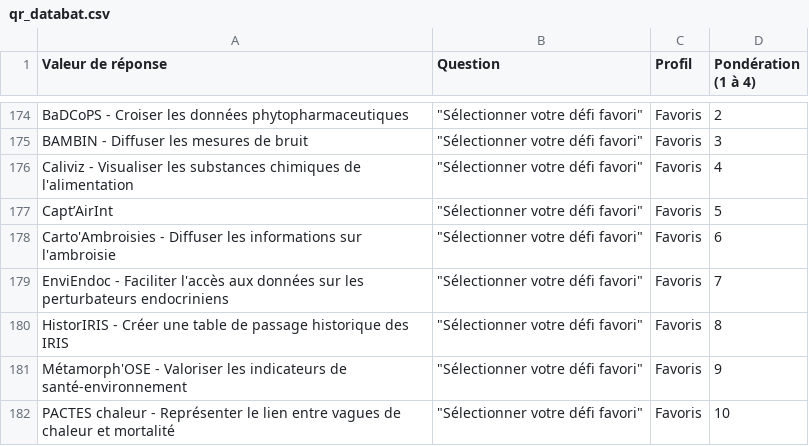
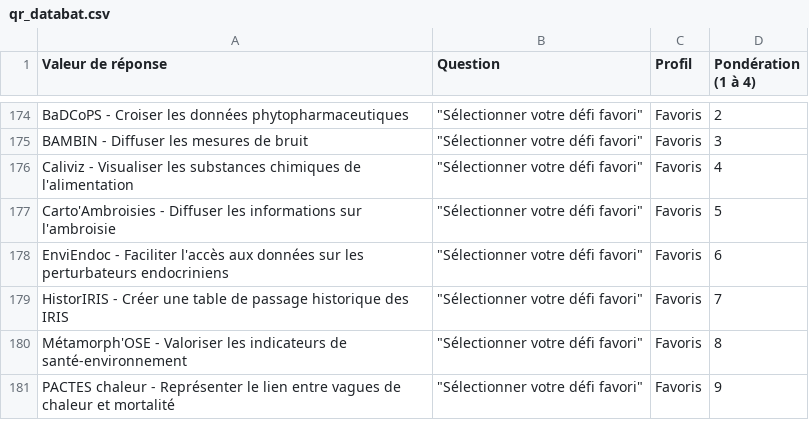
Before and after one commit to AnthonyGigerich/fast-dataposition, a CSV file: data/qr_databat.csv, drawn as a sheet; only a part is shown, gaps mark what is left out; the diff covers the shown part only.

Commit message:
update defis

```diff
--- a/data/qr_databat.csv
+++ b/data/qr_databat.csv
@@ -176,7 +176,6 @@ BAMBIN - Diffuser les mesures de bruit,"""Sélectionner votre défi favori""",Fa
 Caliviz - Visualiser les substances chimiques de l'alimentation,"""Sélectionner votre défi favori""",Favoris,4
-Capt’AirInt,"""Sélectionner votre défi favori""",Favoris,5
-Carto'Ambroisies - Diffuser les informations sur l'ambroisie,"""Sélectionner votre défi favori""",Favoris,6
-EnviEndoc - Faciliter l'accès aux données sur les perturbateurs endocriniens,"""Sélectionner votre défi favori""",Favoris,7
-HistorIRIS - Créer une table de passage historique des IRIS,"""Sélectionner votre défi favori""",Favoris,8
-Métamorph'OSE - Valoriser les indicateurs de santé-environnement,"""Sélectionner votre défi favori""",Favoris,9
-PACTES chaleur - Représenter le lien entre vagues de chaleur et mortalité,"""Sélectionner votre défi favori""",Favoris,10
+Carto'Ambroisies - Diffuser les informations sur l'ambroisie,"""Sélectionner votre défi favori""",Favoris,5
+EnviEndoc - Faciliter l'accès aux données sur les perturbateurs endocriniens,"""Sélectionner votre défi favori""",Favoris,6
+HistorIRIS - Créer une table de passage historique des IRIS,"""Sélectionner votre défi favori""",Favoris,7
+Métamorph'OSE - Valoriser les indicateurs de santé-environnement,"""Sélectionner votre défi favori""",Favoris,8
+PACTES chaleur - Représenter le lien entre vagues de chaleur et mortalité,"""Sélectionner votre défi favori""",Favoris,9
```
Also changed, not shown: 4 removed rows and 50 edited cells elsewhere in this file.
